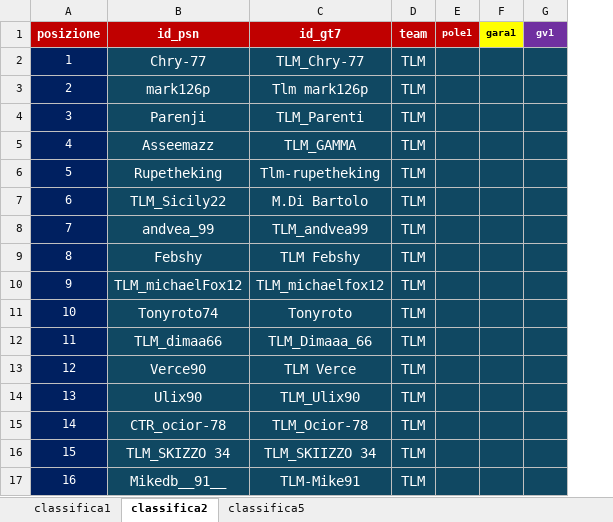
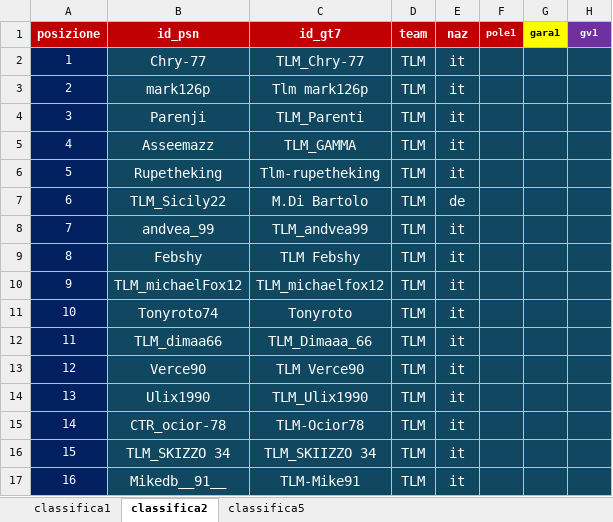
Before and after one commit to Parenji/AllTraction, an Excel workbook: backend/classifica/Classifiche.xlsx, sheet classifica2, drawn as a sheet; only a part is shown; values as stored, in another font and other column widths than the file's, no borders; the diff names each change by its address in the sheet, - before the commit and + after, or states it on an @@ line.

```diff
--- a/backend/classifica/Classifiche.xlsx (sheet classifica2)
+++ b/backend/classifica/Classifiche.xlsx (sheet classifica2)
+column E, rows 1-17: naz | it | it | it | it | it | de | it | it | it | it | it | it | it | it | it | it
-C13: TLM Verce
+C13: TLM Verce90
-B14: Ulix90
+B14: Ulix1990
-C14: TLM_Ulix90
+C14: TLM_Ulix1990
-C15: TLM_Ocior-78
+C15: TLM-Ocior78
```
Also changed, not shown: sheet classifica1, formulas that keep their value, backend/TLM WORLD TOUR CLASSIFICHE.xlsm, backend/lobby/lobbys.xlsx, 11 other files.
